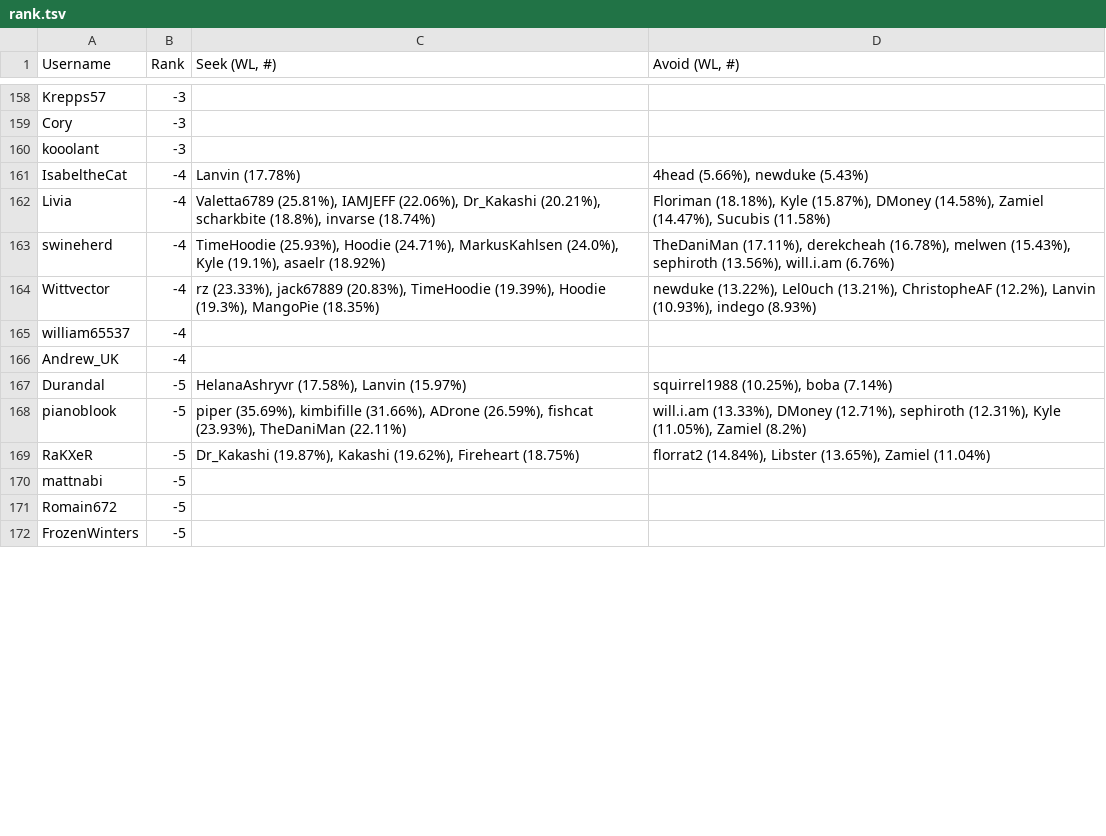
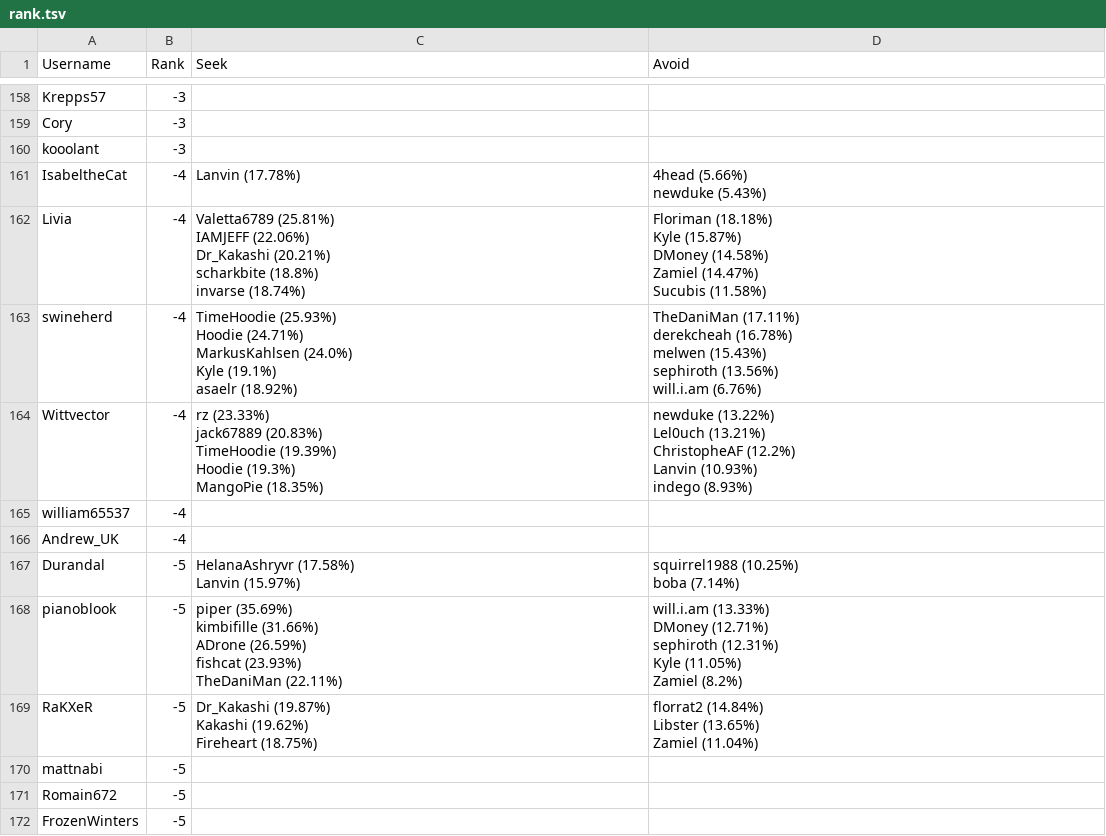
Before and after one commit to Aigul9/hanabi-stats, a TSV file: output/rank.tsv, drawn as a sheet; only a part is shown, gaps mark what is left out; the diff covers the shown part only.

Commit message:
add new line in rank table

```diff
--- a/output/rank.tsv
+++ b/output/rank.tsv
@@ -1 +1 @@
-Username	Rank	Seek (WL, #)	Avoid (WL, #)
+Username	Rank	Seek	Avoid
@@ -160,11 +417,50 @@ Cory	-3
 kooolant	-3		
-IsabeltheCat	-4	Lanvin (17.78%)	4head (5.66%), newduke (5.43%)
-Livia	-4	Valetta6789 (25.81%), IAMJEFF (22.06%), Dr_Kakashi (20.21%), scharkbite (18.8%), invarse (18.74%)	Floriman (18.18%), Kyle (15.87%), DMoney (14.58%), Zamiel (14.47%), Sucubis (11.58%)
-swineherd	-4	TimeHoodie (25.93%), Hoodie (24.71%), MarkusKahlsen (24.0%), Kyle (19.1%), asaelr (18.92%)	TheDaniMan (17.11%), derekcheah (16.78%), melwen (15.43%), sephiroth (13.56%), will.i.am (6.76%)
-Wittvector	-4	rz (23.33%), jack67889 (20.83%), TimeHoodie (19.39%), Hoodie (19.3%), MangoPie (18.35%)	newduke (13.22%), Lel0uch (13.21%), ChristopheAF (12.2%), Lanvin (10.93%), indego (8.93%)
+IsabeltheCat	-4	Lanvin (17.78%)	"4head (5.66%)
+newduke (5.43%)"
+Livia	-4	"Valetta6789 (25.81%)
+IAMJEFF (22.06%)
+Dr_Kakashi (20.21%)
+scharkbite (18.8%)
+invarse (18.74%)"	"Floriman (18.18%)
+Kyle (15.87%)
+DMoney (14.58%)
+Zamiel (14.47%)
+Sucubis (11.58%)"
+swineherd	-4	"TimeHoodie (25.93%)
+Hoodie (24.71%)
+MarkusKahlsen (24.0%)
+Kyle (19.1%)
+asaelr (18.92%)"	"TheDaniMan (17.11%)
+derekcheah (16.78%)
+melwen (15.43%)
+sephiroth (13.56%)
+will.i.am (6.76%)"
+Wittvector	-4	"rz (23.33%)
+jack67889 (20.83%)
+TimeHoodie (19.39%)
+Hoodie (19.3%)
+MangoPie (18.35%)"	"newduke (13.22%)
+Lel0uch (13.21%)
+ChristopheAF (12.2%)
+Lanvin (10.93%)
+indego (8.93%)"
 william65537	-4		
 Andrew_UK	-4		
-Durandal	-5	HelanaAshryvr (17.58%), Lanvin (15.97%)	squirrel1988 (10.25%), boba (7.14%)
-pianoblook	-5	piper (35.69%), kimbifille (31.66%), ADrone (26.59%), fishcat (23.93%), TheDaniMan (22.11%)	will.i.am (13.33%), DMoney (12.71%), sephiroth (12.31%), Kyle (11.05%), Zamiel (8.2%)
-RaKXeR	-5	Dr_Kakashi (19.87%), Kakashi (19.62%), Fireheart (18.75%)	florrat2 (14.84%), Libster (13.65%), Zamiel (11.04%)
+Durandal	-5	"HelanaAshryvr (17.58%)
+Lanvin (15.97%)"	"squirrel1988 (10.25%)
+boba (7.14%)"
+pianoblook	-5	"piper (35.69%)
+kimbifille (31.66%)
+ADrone (26.59%)
+fishcat (23.93%)
+TheDaniMan (22.11%)"	"will.i.am (13.33%)
+DMoney (12.71%)
+sephiroth (12.31%)
+Kyle (11.05%)
+Zamiel (8.2%)"
+RaKXeR	-5	"Dr_Kakashi (19.87%)
+Kakashi (19.62%)
+Fireheart (18.75%)"	"florrat2 (14.84%)
+Libster (13.65%)
+Zamiel (11.04%)"
 mattnabi	-5		
```
Also changed, not shown: 129 edited cells elsewhere in this file, 1 other file.
